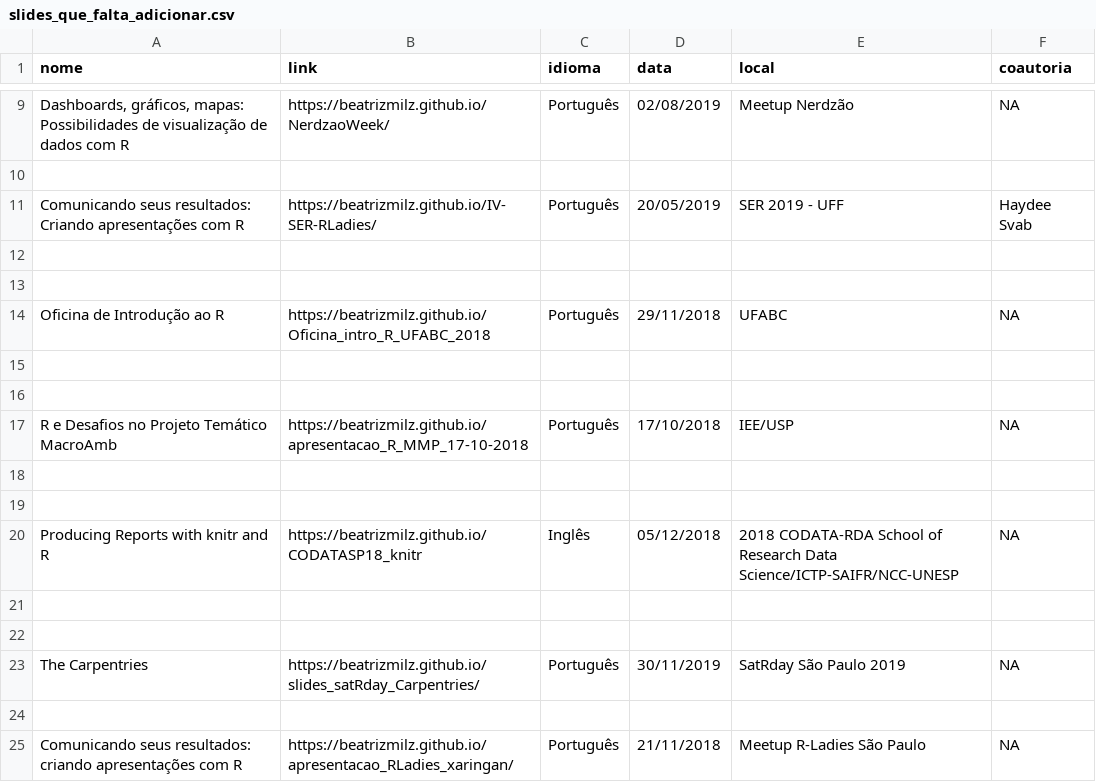
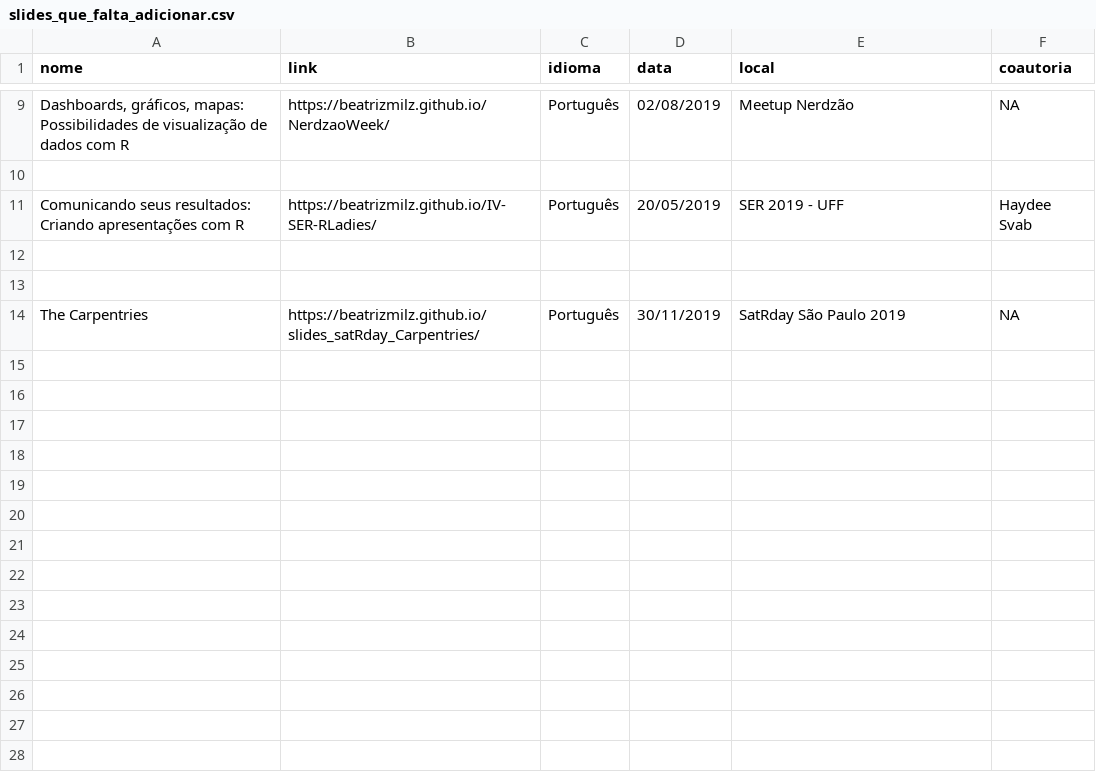
Before and after one commit to beatrizmilz/blog-old, a CSV file: content/talk/slides_que_falta_adicionar.csv, drawn as a sheet; only a part is shown, gaps mark what is left out; the diff names each change by its address in the sheet, - before the commit and + after, or states it on an @@ line.

```diff
--- a/content/talk/slides_que_falta_adicionar.csv
+++ b/content/talk/slides_que_falta_adicionar.csv
-row 14: Oficina de Introdução ao R | https://beatrizmilz.github.io/Oficina_intro_R_UFABC_2018 | Português | 29/11/2018 | UFABC | NA
-row 15: (empty)
-row 16: (empty)
-row 17: R e Desafios no Projeto Temático MacroAmb | https://beatrizmilz.github.io/apresentacao_R_MMP_17-10-2018 | Português | 17/10/2018 | IEE/USP | NA
-row 18: (empty)
-row 19: (empty)
-row 20: Producing Reports with knitr and R | https://beatrizmilz.github.io/CODATASP18_knitr | Inglês | 05/12/2018 | 2018 CODATA-RDA School of Research Data Science/ICTP-SAIFR/NCC-UNESP | NA
-row 21: (empty)
-row 22: (empty)
-row 24: (empty)
-row 25: Comunicando seus resultados: criando apresentações com R | https://beatrizmilz.github.io/apresentacao_RLadies_xaringan/ | Português | 21/11/2018 | Meetup R-Ladies São Paulo | NA
```
Also changed, not shown: 8 other files.
